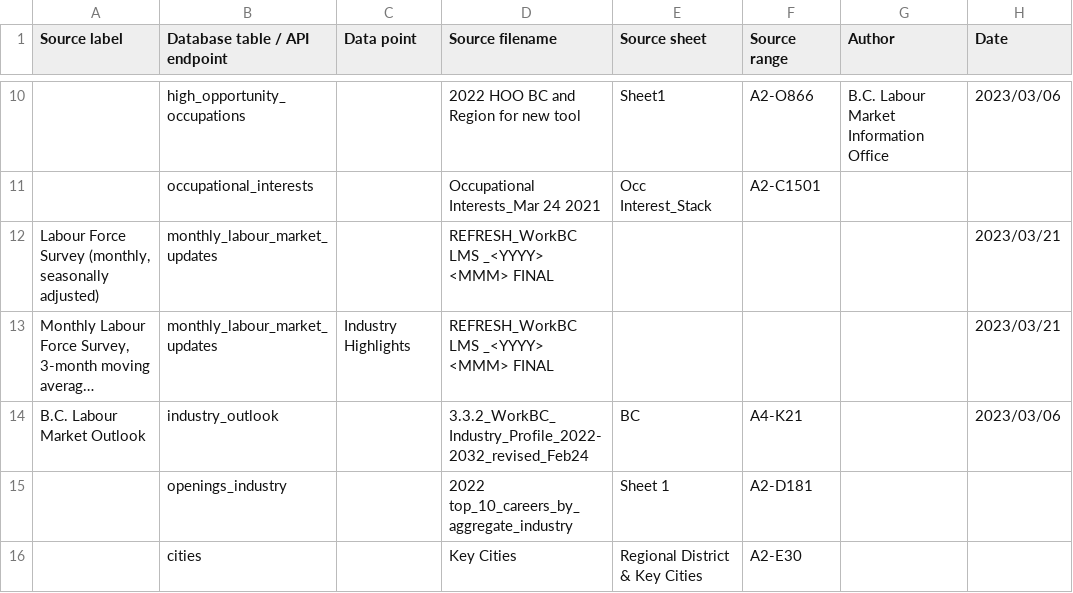
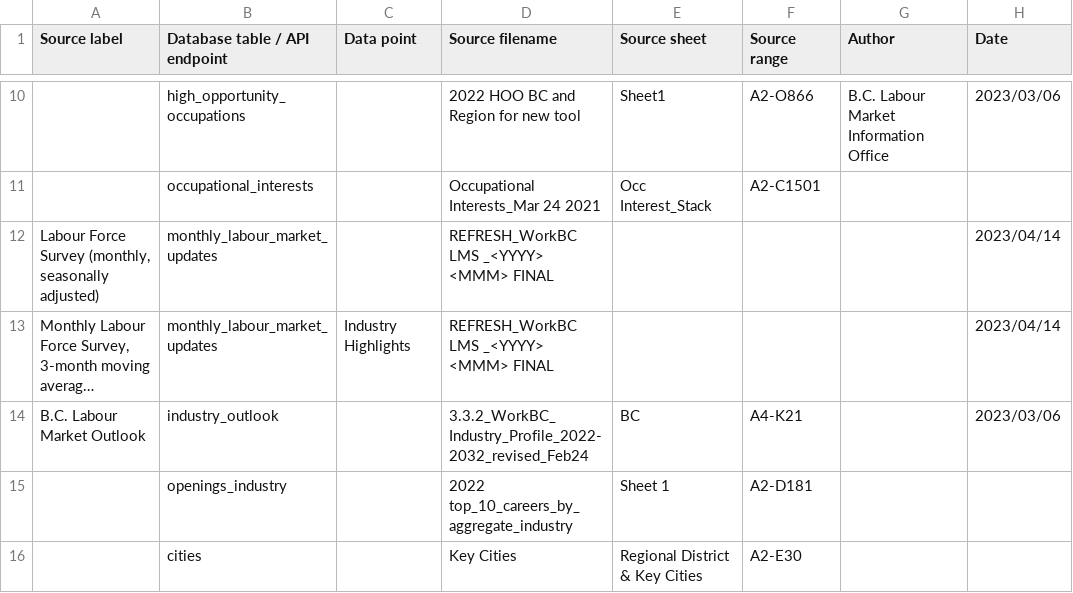
Before and after one commit to bcgov/workbc-ssot, a CSV file: migration/load/sources.csv, drawn as a sheet; only a part is shown, gaps mark what is left out; long unchanged cells end in …; the diff names each change by its address in the sheet, - before the commit and + after, or states it on an @@ line.

```diff
--- a/migration/load/sources.csv
+++ b/migration/load/sources.csv
-H12:H13 (Date): 2023/03/21
+H12:H13 (Date): 2023/04/14
```
Also changed, not shown: migration/load/updates/monthly_labour_market_updates_2023_01.csv, migration/load/updates/monthly_labour_market_updates_2023_02.csv, 6 other files.
